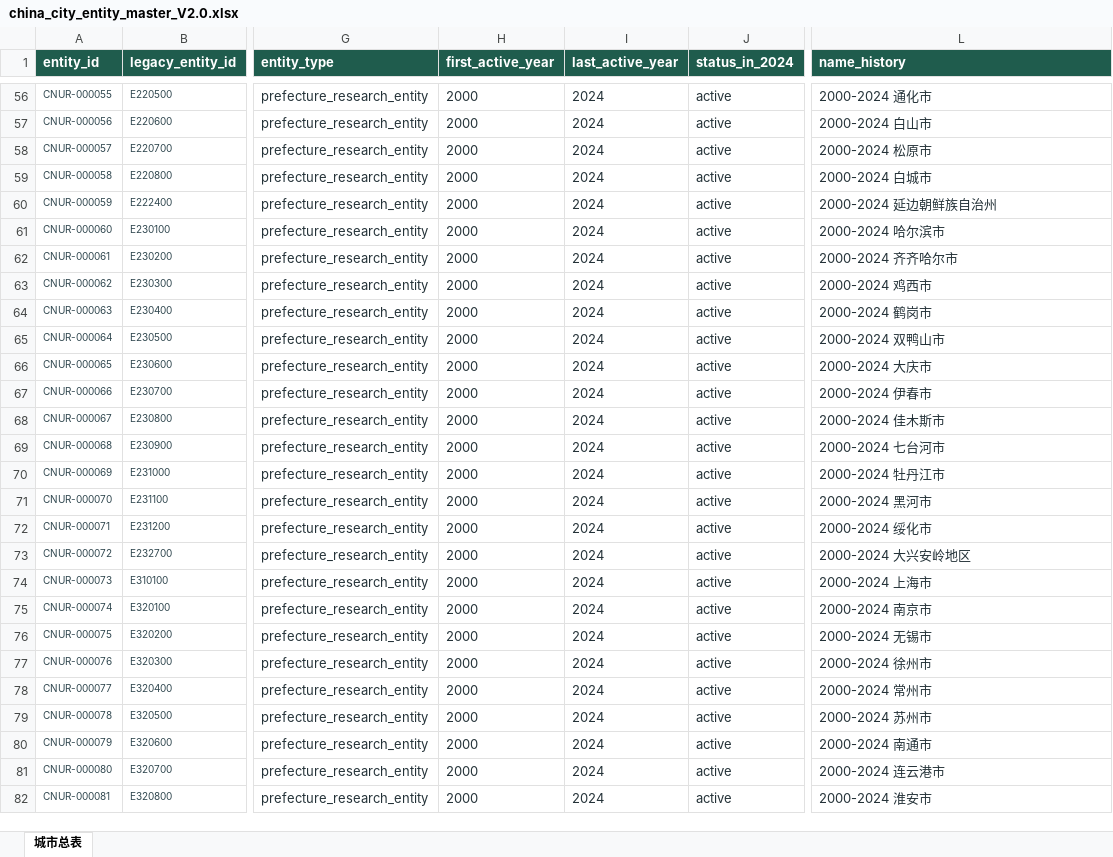
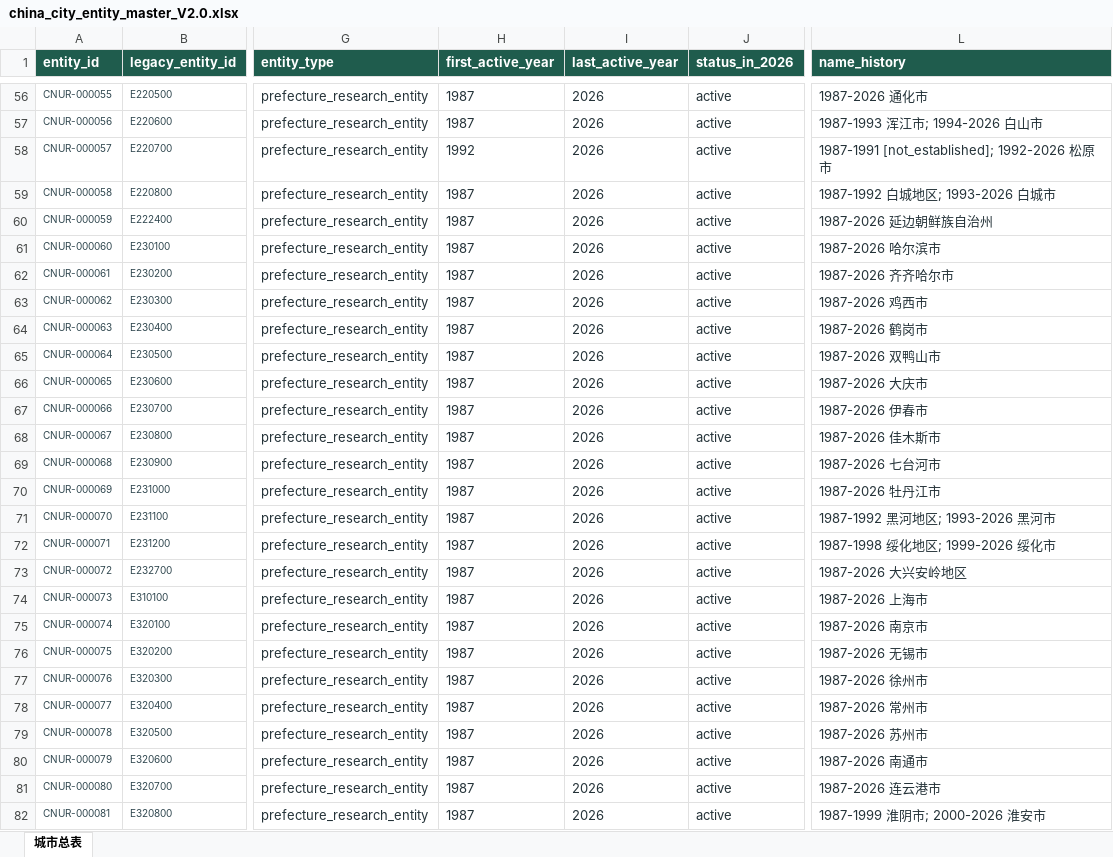
Before and after one commit to FIERsity/china-prefecture-crosswalk, an Excel workbook: data/releases/v2.0/china_city_entity_master_V2.0.xlsx, sheet 城市总表, drawn as a sheet; only a part is shown, gaps mark what is left out; values as stored, in another font and other column widths than the file's, no borders; table styles not drawn; the diff covers the shown part only; the diff names each change by its address in the sheet, - before the commit and + after, or states it on an @@ line.

```diff
--- a/data/releases/v2.0/china_city_entity_master_V2.0.xlsx (sheet 城市总表)
+++ b/data/releases/v2.0/china_city_entity_master_V2.0.xlsx (sheet 城市总表)
-J1: status_in_2024
+J1: status_in_2026
-H56:H57 (first_active_year): 2000
+H56:H57 (first_active_year): 1987
-I56:I82 (last_active_year): 2024
+I56:I82 (last_active_year): 2026
-L56 (name_history): 2000-2024 通化市
+L56 (name_history): 1987-2026 通化市
-L57 (name_history): 2000-2024 白山市
+L57 (name_history): 1987-1993 浑江市; 1994-2026 白山市
-H58 (first_active_year): 2000
+H58 (first_active_year): 1992
-L58 (name_history): 2000-2024 松原市
+L58 (name_history): 1987-1991 [not_established]; 1992-2026 松原市
-H59:H82 (first_active_year): 2000
+H59:H82 (first_active_year): 1987
-L59 (name_history): 2000-2024 白城市
+L59 (name_history): 1987-1992 白城地区; 1993-2026 白城市
-L60 (name_history): 2000-2024 延边朝鲜族自治州
+L60 (name_history): 1987-2026 延边朝鲜族自治州
-L61 (name_history): 2000-2024 哈尔滨市
+L61 (name_history): 1987-2026 哈尔滨市
-L62 (name_history): 2000-2024 齐齐哈尔市
+L62 (name_history): 1987-2026 齐齐哈尔市
-L63 (name_history): 2000-2024 鸡西市
+L63 (name_history): 1987-2026 鸡西市
-L64 (name_history): 2000-2024 鹤岗市
+L64 (name_history): 1987-2026 鹤岗市
-L65 (name_history): 2000-2024 双鸭山市
+L65 (name_history): 1987-2026 双鸭山市
-L66 (name_history): 2000-2024 大庆市
+L66 (name_history): 1987-2026 大庆市
-L67 (name_history): 2000-2024 伊春市
+L67 (name_history): 1987-2026 伊春市
-L68 (name_history): 2000-2024 佳木斯市
+L68 (name_history): 1987-2026 佳木斯市
-L69 (name_history): 2000-2024 七台河市
+L69 (name_history): 1987-2026 七台河市
-L70 (name_history): 2000-2024 牡丹江市
+L70 (name_history): 1987-2026 牡丹江市
-L71 (name_history): 2000-2024 黑河市
+L71 (name_history): 1987-1992 黑河地区; 1993-2026 黑河市
-L72 (name_history): 2000-2024 绥化市
+L72 (name_history): 1987-1998 绥化地区; 1999-2026 绥化市
-L73 (name_history): 2000-2024 大兴安岭地区
+L73 (name_history): 1987-2026 大兴安岭地区
-L74 (name_history): 2000-2024 上海市
+L74 (name_history): 1987-2026 上海市
-L75 (name_history): 2000-2024 南京市
+L75 (name_history): 1987-2026 南京市
-L76 (name_history): 2000-2024 无锡市
+L76 (name_history): 1987-2026 无锡市
-L77 (name_history): 2000-2024 徐州市
+L77 (name_history): 1987-2026 徐州市
-L78 (name_history): 2000-2024 常州市
+L78 (name_history): 1987-2026 常州市
-L79 (name_history): 2000-2024 苏州市
+L79 (name_history): 1987-2026 苏州市
-L80 (name_history): 2000-2024 南通市
+L80 (name_history): 1987-2026 南通市
-L81 (name_history): 2000-2024 连云港市
+L81 (name_history): 1987-2026 连云港市
-L82 (name_history): 2000-2024 淮安市
+L82 (name_history): 1987-1999 淮阴市; 2000-2026 淮安市
```
Also changed, not shown: 934 edited cells elsewhere in this sheet, 21 other files.
